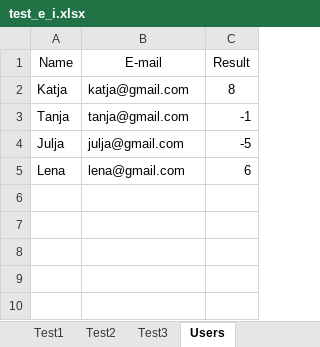
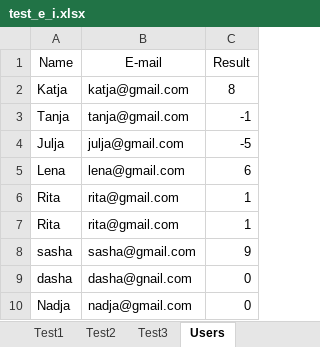
Before and after one commit to OlgaKuvs/extroversion_introversion_test, an Excel workbook: test_e_i.xlsx, sheet Users, drawn as a sheet; values as stored, in another font and other column widths than the file's, no borders; the diff names each change by its address in the sheet, - before the commit and + after, or states it on an @@ line.

Commit message:
Fix bugs in writing user data to worksheet

```diff
--- a/test_e_i.xlsx (sheet Users)
+++ b/test_e_i.xlsx (sheet Users)
+row 6: Rita | rita@gmail.com | 1
+row 7: Rita | rita@gmail.com | 1
+row 8: sasha | sasha@gmail.com | 9
+row 9: dasha | dasha@gnail.com | 0
+row 10: Nadja | nadja@gmail.com | 0
```
Also changed, not shown: 1 other file.
